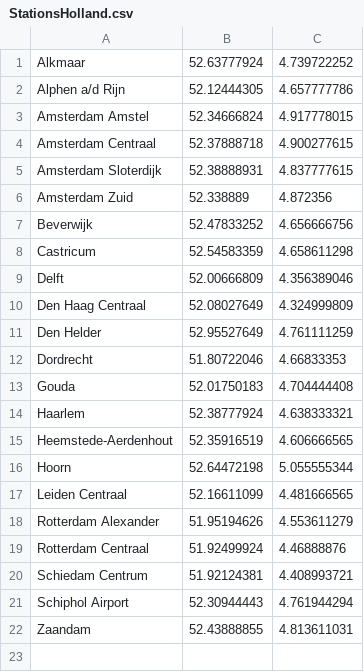
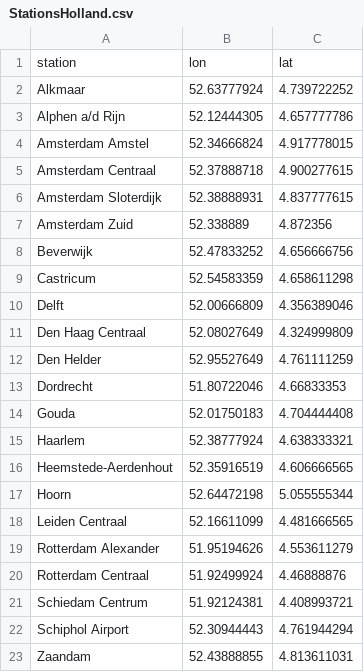
Before and after one commit to lexpoon/RailNL-OLA, a CSV file: Data/StationsHolland.csv, drawn as a sheet; the diff names each change by its address in the sheet, - before the commit and + after, or states it on an @@ line.

```diff
--- a/Data/StationsHolland.csv
+++ b/Data/StationsHolland.csv
+row 1: station | lon | lat
```
Also changed, not shown: Data/StationsNationaal.csv, 6 other files.
